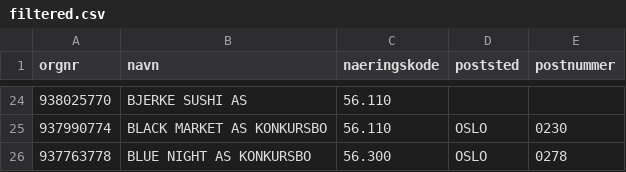
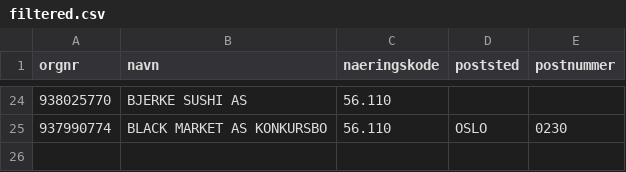
Before and after one commit to Ejmiiil/brreg-automatisk, a CSV file: filtered.csv, drawn as a sheet; only a part is shown, gaps mark what is left out; the diff names each change by its address in the sheet, - before the commit and + after, or states it on an @@ line.

```diff
--- a/filtered.csv
+++ b/filtered.csv
-row 26: 937763778 | BLUE NIGHT AS KONKURSBO | 56.300 | OSLO | 0278
```
Also changed, not shown: 1 other file.
